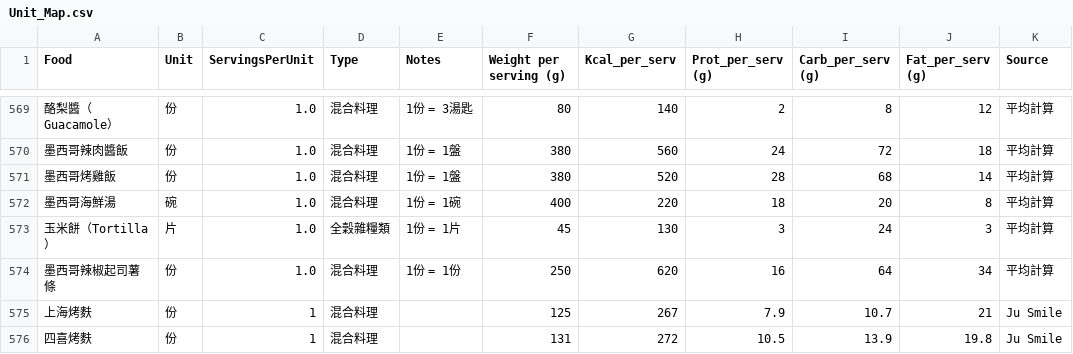
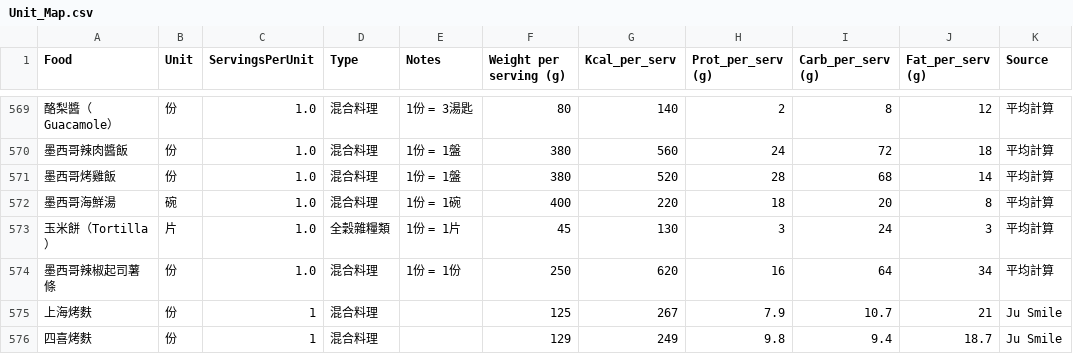
Before and after one commit to jusmilespace/ju-smile-app, a CSV file: public/data/Unit_Map.csv, drawn as a sheet; only a part is shown, gaps mark what is left out; the diff names each change by its address in the sheet, - before the commit and + after, or states it on an @@ line.

Commit message:
Sync recipe & missing ingredients: 四喜烤麩

```diff
--- a/public/data/Unit_Map.csv
+++ b/public/data/Unit_Map.csv
-F576 (Weight per serving (g)): 131
+F576 (Weight per serving (g)): 129
-G576 (Kcal_per_serv): 272
+G576 (Kcal_per_serv): 249
-H576 (Prot_per_serv (g)): 10.5
+H576 (Prot_per_serv (g)): 9.8
-I576 (Carb_per_serv (g)): 13.9
+I576 (Carb_per_serv (g)): 9.4
-J576 (Fat_per_serv (g)): 19.8
+J576 (Fat_per_serv (g)): 18.7
```
